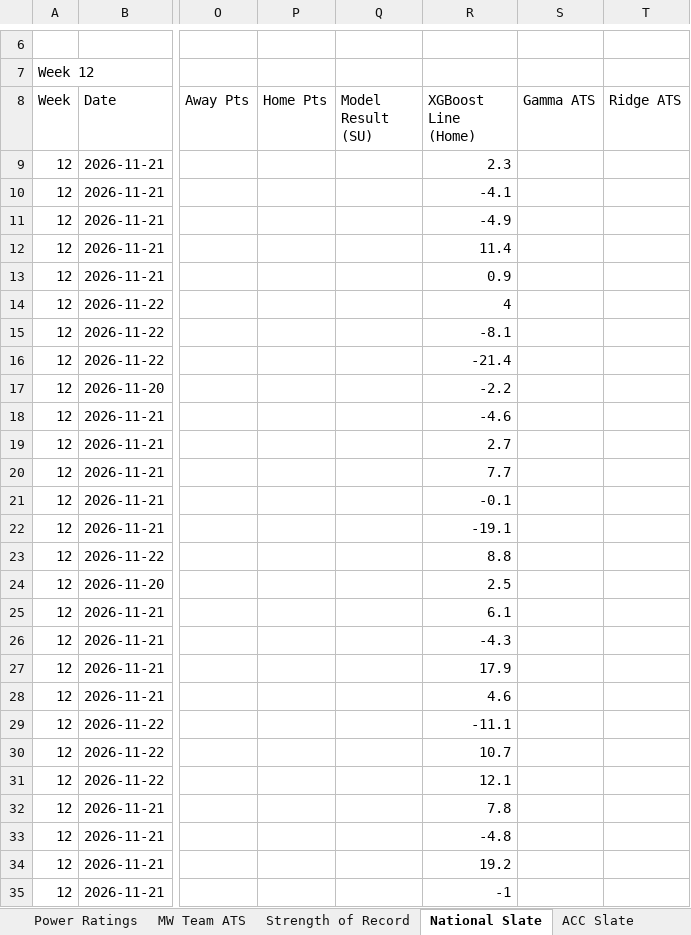
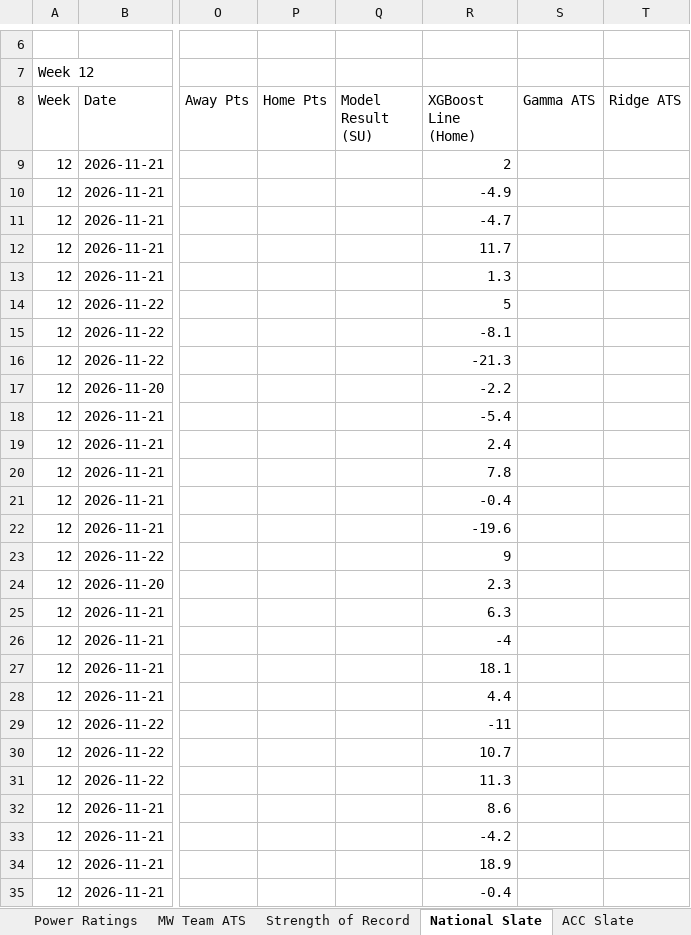
Before and after one commit to colea223/mdubcapping, an Excel workbook: excel/MW_Handicapping_Tracker.xlsx, sheet National Slate, drawn as a sheet; only a part is shown, gaps mark what is left out; values as stored, in another font and other column widths than the file's, no cell formats; the diff covers the shown part only; the diff names each change by its address in the sheet, - before the commit and + after, or states it on an @@ line.

```diff
--- a/excel/MW_Handicapping_Tracker.xlsx (sheet National Slate)
+++ b/excel/MW_Handicapping_Tracker.xlsx (sheet National Slate)
-R9 (XGBoost Line (Home)): 2.3
+R9 (XGBoost Line (Home)): 2
-R10 (XGBoost Line (Home)): -4.1
+R10 (XGBoost Line (Home)): -4.9
-R11 (XGBoost Line (Home)): -4.9
+R11 (XGBoost Line (Home)): -4.7
-R12 (XGBoost Line (Home)): 11.4
+R12 (XGBoost Line (Home)): 11.7
-R13 (XGBoost Line (Home)): 0.9
+R13 (XGBoost Line (Home)): 1.3
-R14 (XGBoost Line (Home)): 4
+R14 (XGBoost Line (Home)): 5
-R16 (XGBoost Line (Home)): -21.4
+R16 (XGBoost Line (Home)): -21.3
-R18 (XGBoost Line (Home)): -4.6
+R18 (XGBoost Line (Home)): -5.4
-R19 (XGBoost Line (Home)): 2.7
+R19 (XGBoost Line (Home)): 2.4
-R20 (XGBoost Line (Home)): 7.7
+R20 (XGBoost Line (Home)): 7.8
-R21 (XGBoost Line (Home)): -0.1
+R21 (XGBoost Line (Home)): -0.4
-R22 (XGBoost Line (Home)): -19.1
+R22 (XGBoost Line (Home)): -19.6
-R23 (XGBoost Line (Home)): 8.8
+R23 (XGBoost Line (Home)): 9
-R24 (XGBoost Line (Home)): 2.5
+R24 (XGBoost Line (Home)): 2.3
-R25 (XGBoost Line (Home)): 6.1
+R25 (XGBoost Line (Home)): 6.3
-R26 (XGBoost Line (Home)): -4.3
+R26 (XGBoost Line (Home)): -4
-R27 (XGBoost Line (Home)): 17.9
+R27 (XGBoost Line (Home)): 18.1
-R28 (XGBoost Line (Home)): 4.6
+R28 (XGBoost Line (Home)): 4.4
-R29 (XGBoost Line (Home)): -11.1
+R29 (XGBoost Line (Home)): -11
-R31 (XGBoost Line (Home)): 12.1
+R31 (XGBoost Line (Home)): 11.3
-R32 (XGBoost Line (Home)): 7.8
+R32 (XGBoost Line (Home)): 8.6
-R33 (XGBoost Line (Home)): -4.8
+R33 (XGBoost Line (Home)): -4.2
-R34 (XGBoost Line (Home)): 19.2
+R34 (XGBoost Line (Home)): 18.9
-R35 (XGBoost Line (Home)): -1
+R35 (XGBoost Line (Home)): -0.4
```
Also changed, not shown: 445 edited cells elsewhere in this sheet, sheet ACC Slate, sheet Big Ten Slate, sheet SEC Slate, sheet Big 12 Slate, sheet Sun Belt Slate, sheet American Athletic Slate, 5 more sheets, cell formats, 14 other files.
